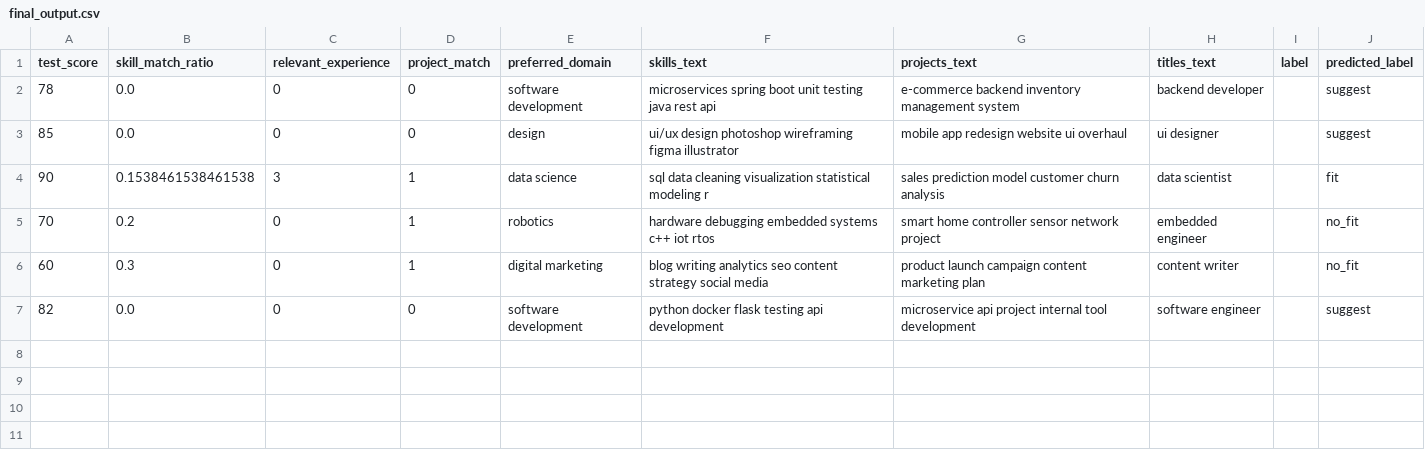
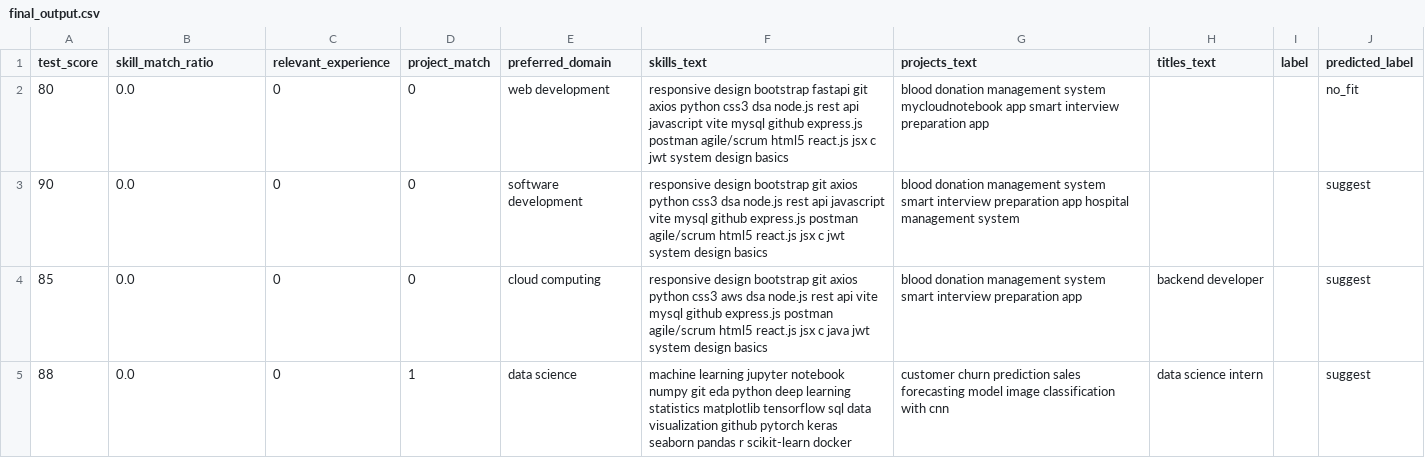
Before and after one commit to PavanCH19/ai, a CSV file: setup/output/final_output.csv, drawn as a sheet.

```diff
--- a/setup/output/final_output.csv
+++ b/setup/output/final_output.csv
@@ -1,7 +1,5 @@
 test_score,skill_match_ratio,relevant_experience,project_match,preferred_domain,skills_text,projects_text,titles_text,label,predicted_label
-78,0.0,0,0,software development,microservices spring boot unit testing java rest api,e-commerce backend inventory management system,backend developer,,suggest
-85,0.0,0,0,design,ui/ux design photoshop wireframing figma illustrator,mobile app redesign website ui overhaul,ui designer,,suggest
-90,0.1538461538461538,3,1,data science,sql data cleaning visualization statistical modeling r,sales prediction model customer churn analysis,data scientist,,fit
-70,0.2,0,1,robotics,hardware debugging embedded systems c++ iot rtos,smart home controller sensor network project,embedded engineer,,no_fit
-60,0.3,0,1,digital marketing,blog writing analytics seo content strategy social media,product launch campaign content marketing plan,content writer,,no_fit
-82,0.0,0,0,software development,python docker flask testing api development,microservice api project internal tool development,software engineer,,suggest
+80,0.0,0,0,web development,responsive design bootstrap fastapi git axios python css3 dsa node.js rest api javascript vite mysql github express.js postman agile/scrum html5 react.js jsx c jwt system design basics,blood donation management system mycloudnotebook app smart interview preparation app,,,no_fit
+90,0.0,0,0,software development,responsive design bootstrap git axios python css3 dsa node.js rest api javascript vite mysql github express.js postman agile/scrum html5 react.js jsx c jwt system design basics,blood donation management system smart interview preparation app hospital management system,,,suggest
+85,0.0,0,0,cloud computing,responsive design bootstrap git axios python css3 aws dsa node.js rest api vite mysql github express.js postman agile/scrum html5 react.js jsx c java jwt system design basics,blood donation management system smart interview preparation app,backend developer,,suggest
+88,0.0,0,1,data science,machine learning jupyter notebook numpy git eda python deep learning statistics matplotlib tensorflow sql data visualization github pytorch keras seaborn pandas r scikit-learn docker,customer churn prediction sales forecasting model image classification with cnn,data science intern,,suggest
```
Also changed, not shown: setup/output/candidates_pred.csv, 4 other files.
